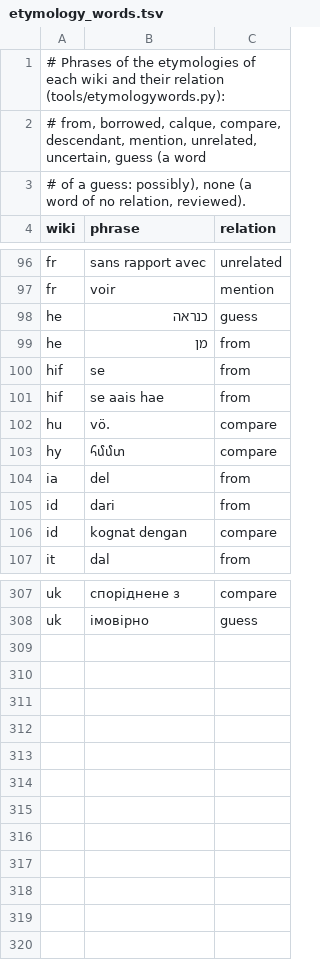
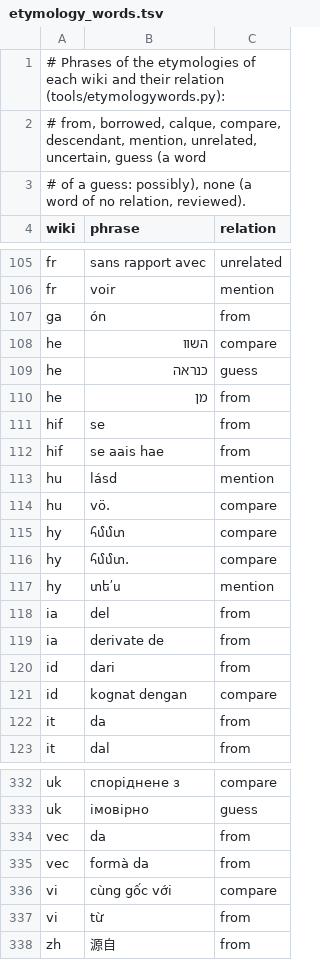
Before and after one commit to nlp-and-learning/wiktparse, a TSV file: res/wiktionary/etymology_words.tsv, drawn as a sheet; only a part is shown, gaps mark what is left out; the diff covers the shown part only.

```diff
--- a/res/wiktionary/etymology_words.tsv
+++ b/res/wiktionary/etymology_words.tsv
@@ -97,2 +106,4 @@ fr	sans rapport avec	unrelated
 fr	voir	mention
+ga	ón	from
+he	השוו	compare
 he	כנראה	guess
@@ -101,7 +112,12 @@ hif	se	from
 hif	se aais hae	from
+hu	lásd	mention
 hu	vö.	compare
 hy	հմմտ	compare
+hy	հմմտ.	compare
+hy	տե՛ս	mention
 ia	del	from
+ia	derivate de	from
 id	dari	from
 id	kognat dengan	compare
+it	da	from
 it	dal	from
@@ -308 +333,6 @@ uk	споріднене з	compare
 uk	імовірно	guess
+vec	da	from
+vec	formà da	from
+vi	cùng gốc với	compare
+vi	từ	from
+zh	源自	from
```
Also changed, not shown: 18 added rows elsewhere in this file, 1 other file.
